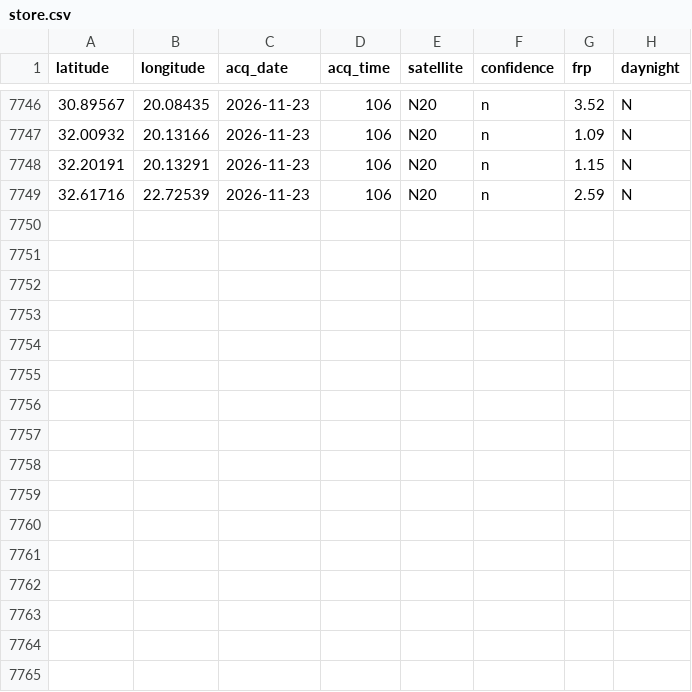
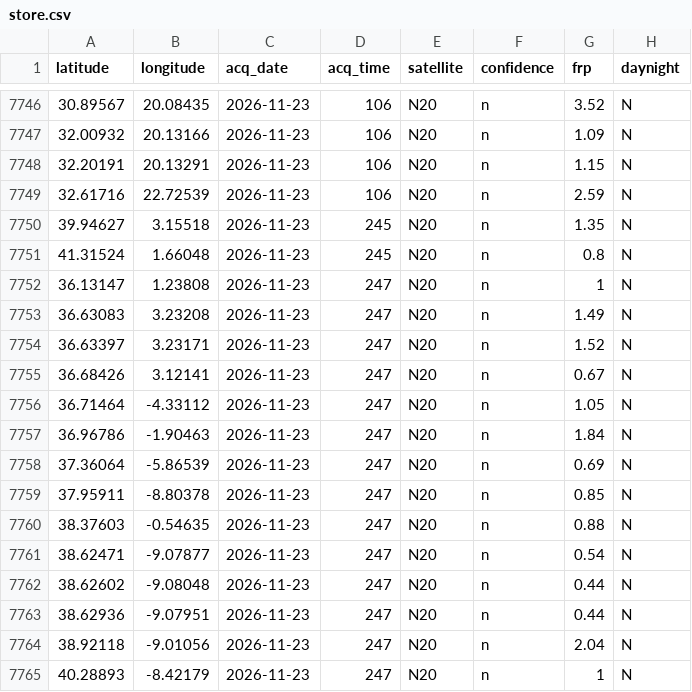
Before and after one commit to AstroBytePS/jamra, a CSV file: data/live/store.csv, drawn as a sheet; only a part is shown, gaps mark what is left out.

Commit message:
Live data update 2026-11-23T10:30Z

```diff
--- a/data/live/store.csv
+++ b/data/live/store.csv
@@ -7749 +7749,17 @@ latitude,longitude,acq_date,acq_time,satellite,confidence,frp,daynight
 32.61716,22.72539,2026-11-23,106,N20,n,2.59,N
+39.94627,3.15518,2026-11-23,245,N20,n,1.35,N
+41.31524,1.66048,2026-11-23,245,N20,n,0.8,N
+36.13147,1.23808,2026-11-23,247,N20,n,1,N
+36.63083,3.23208,2026-11-23,247,N20,n,1.49,N
+36.63397,3.23171,2026-11-23,247,N20,n,1.52,N
+36.68426,3.12141,2026-11-23,247,N20,n,0.67,N
+36.71464,-4.33112,2026-11-23,247,N20,n,1.05,N
+36.96786,-1.90463,2026-11-23,247,N20,n,1.84,N
+37.36064,-5.86539,2026-11-23,247,N20,n,0.69,N
+37.95911,-8.80378,2026-11-23,247,N20,n,0.85,N
+38.37603,-0.54635,2026-11-23,247,N20,n,0.88,N
+38.62471,-9.07877,2026-11-23,247,N20,n,0.54,N
+38.62602,-9.08048,2026-11-23,247,N20,n,0.44,N
+38.62936,-9.07951,2026-11-23,247,N20,n,0.44,N
+38.92118,-9.01056,2026-11-23,247,N20,n,2.04,N
+40.28893,-8.42179,2026-11-23,247,N20,n,1,N
```
Also changed, not shown: 4 other files.
